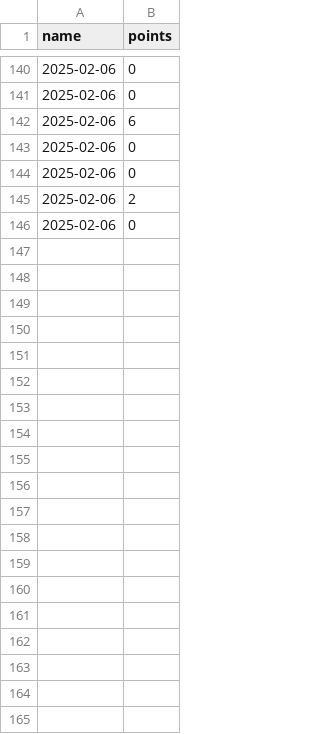
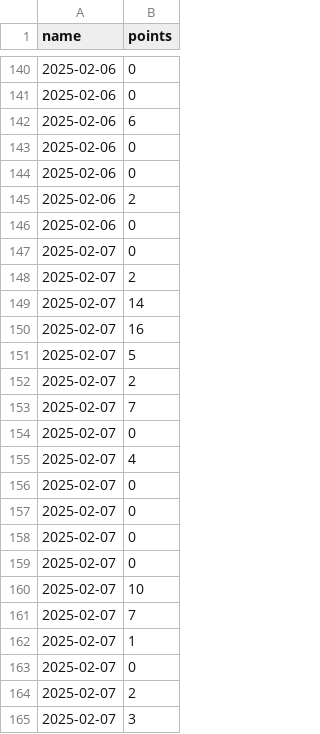
Before and after one commit to GTEnzo/FlappyBird, a CSV file: records.csv, drawn as a sheet; only a part is shown, gaps mark what is left out; the diff covers the shown part only; the diff names each change by its address in the sheet, - before the commit and + after, or states it on an @@ line.

```diff
--- a/records.csv
+++ b/records.csv
+row 147: 2025-02-07 | 0
+row 148: 2025-02-07 | 2
+row 149: 2025-02-07 | 14
+row 150: 2025-02-07 | 16
+row 151: 2025-02-07 | 5
+row 152: 2025-02-07 | 2
+row 153: 2025-02-07 | 7
+row 154: 2025-02-07 | 0
+row 155: 2025-02-07 | 4
+row 156: 2025-02-07 | 0
+row 157: 2025-02-07 | 0
+row 158: 2025-02-07 | 0
+row 159: 2025-02-07 | 0
+row 160: 2025-02-07 | 10
+row 161: 2025-02-07 | 7
+row 162: 2025-02-07 | 1
+row 163: 2025-02-07 | 0
+row 164: 2025-02-07 | 2
+row 165: 2025-02-07 | 3
```
Also changed, not shown: 31 added rows elsewhere in this file, 1 other file.
